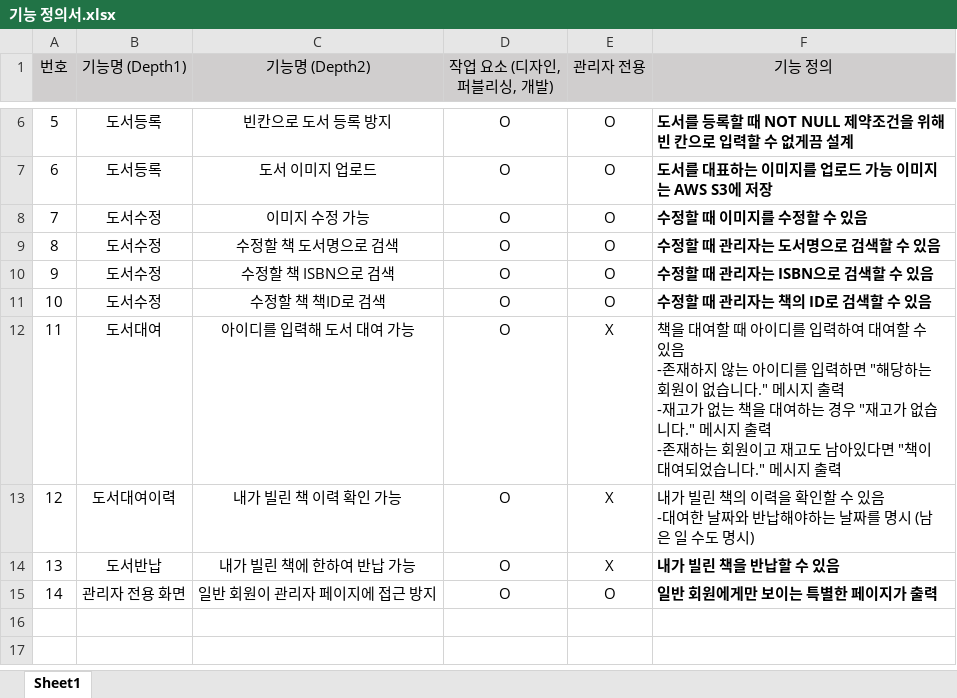
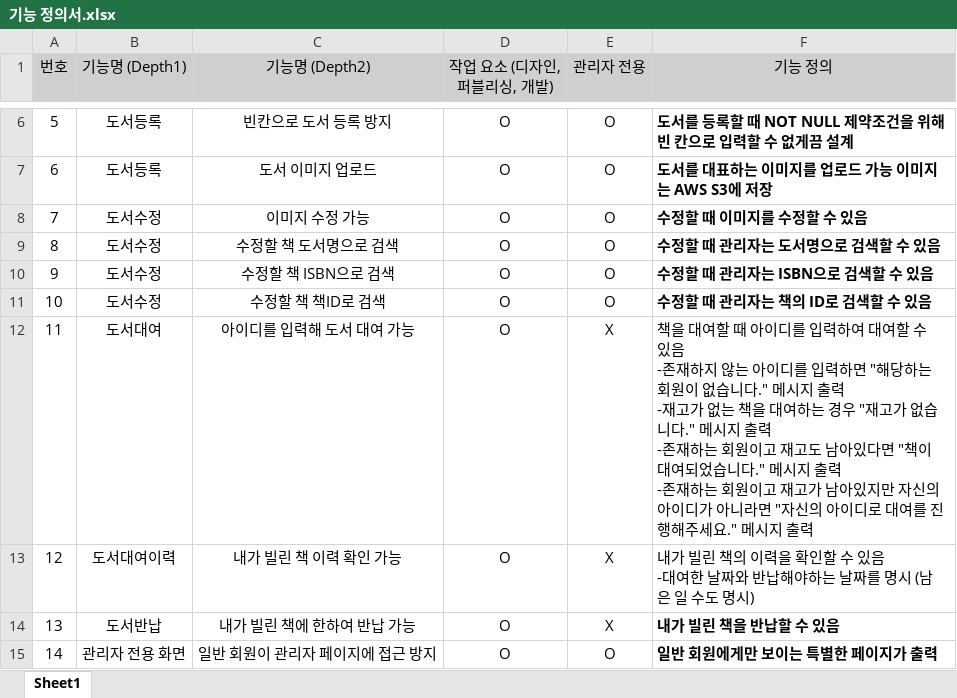
Before and after one commit to garlicpollpoll/assignment, an Excel workbook: outputs/기능 정의서.xlsx, sheet Sheet1, drawn as a sheet; only a part is shown, gaps mark what is left out; values as stored, in another font and other column widths than the file's, no borders; ↵ is a line break in a cell; the diff names each change by its address in the sheet, - before the commit and + after, or states it on an @@ line.

Commit message:
* 로그인한 아이디로 대여하는게 아니라 다른 아이디로 대여하는 경우 이를 막는 로직 추가
* 내가 대여한 이력에 대여일과 반납일을 substring으로 이쁘게 다듬기

* 대여한 책을 반납할 때 기존에 반납한 책까지 데이터베이스에서 가져오는 문제를 BORROW 상태인 대여만 가져와 값을 하나로 특정

```diff
--- a/outputs/기능 정의서.xlsx (sheet Sheet1)
+++ b/outputs/기능 정의서.xlsx (sheet Sheet1)
-F12 (기능 정의): …지 출력
+F12 (기능 정의): …지 출력 ↵ -존재하는 회원이고 재고가 남아있지만 자신의 아이디가 아니라면 "자신의 아이디로 대여를 진행해주세요." 메시지 출력
```
Also changed, not shown: 4 other files.
